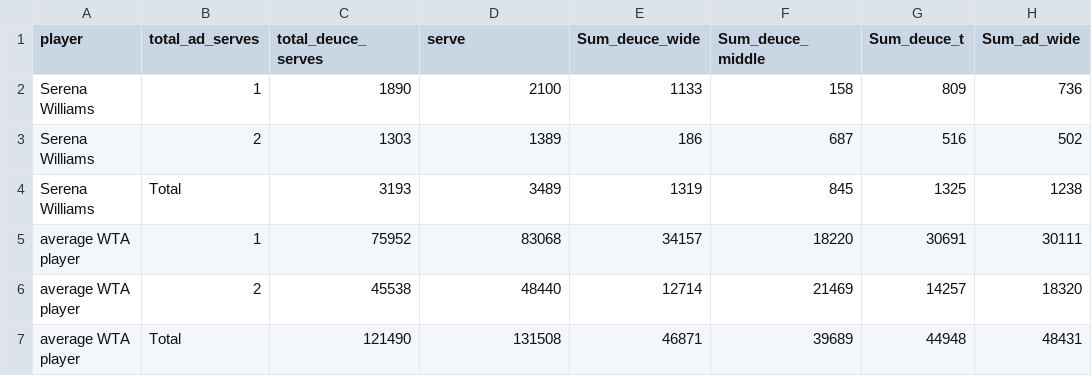
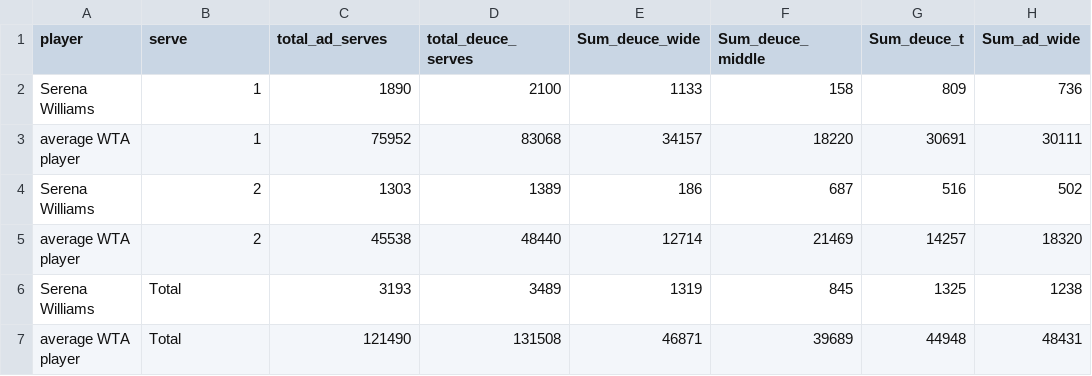
Before and after one commit to elbertwang3/serena, a CSV file: public/data/servedirection.csv, drawn as a sheet; only a part is shown; the diff names each change by its address in the sheet, - before the commit and + after, or states it on an @@ line.

```diff
--- a/public/data/servedirection.csv
+++ b/public/data/servedirection.csv
-B1: total_ad_serves
+B1: serve
-C1: total_deuce_serves
+C1: total_ad_serves
-D1: serve
+D1: total_deuce_serves
@@ row 5 moved to row 3: average WTA player @@
@@ row 6 moved to row 5: average WTA player @@
```
Also changed, not shown: 3 other files.
